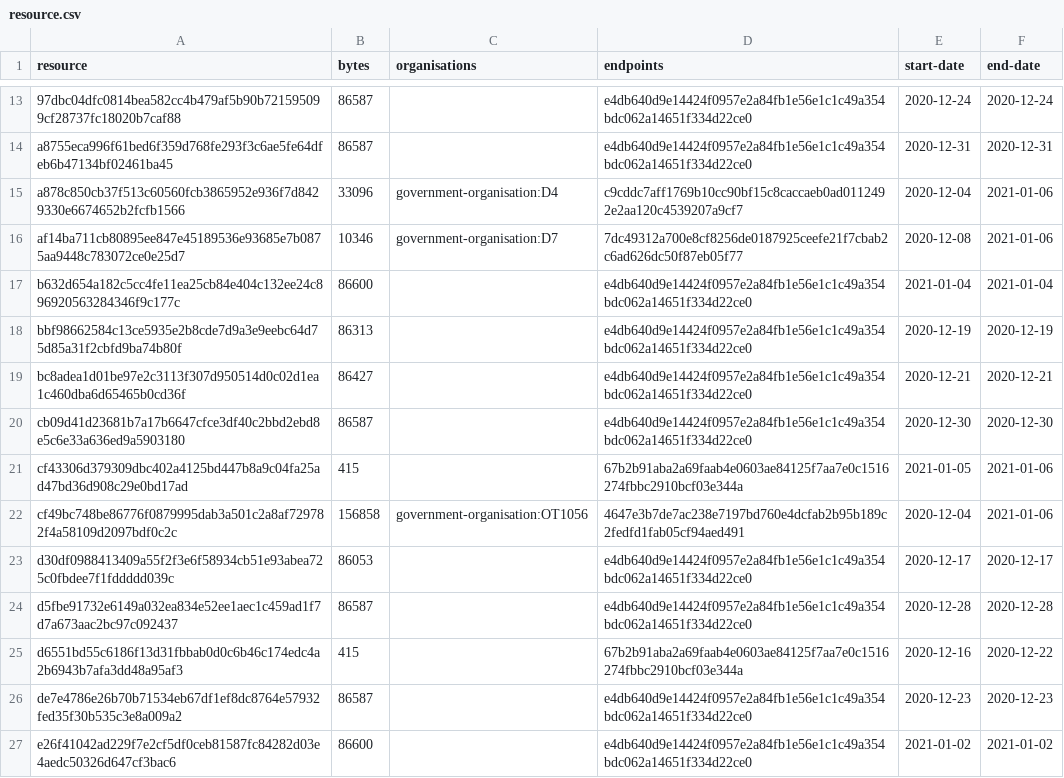
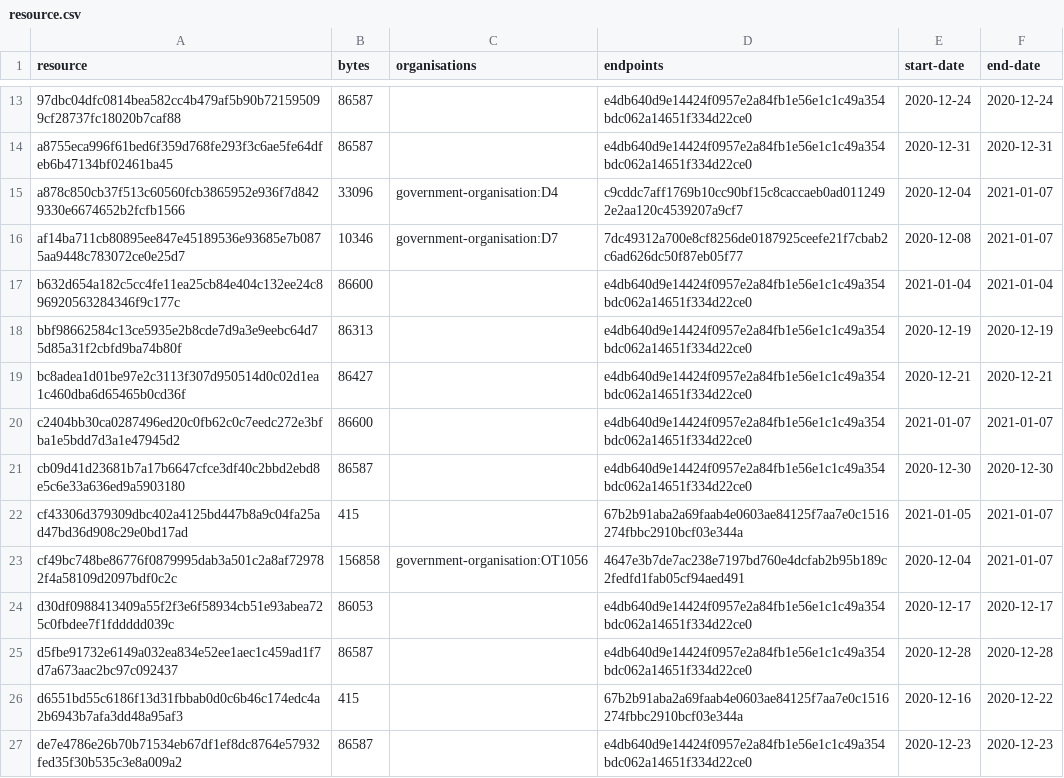
Before and after one commit to digital-land/organisation-collection, a CSV file: collection/resource.csv, drawn as a sheet; only a part is shown, gaps mark what is left out; the shorter side is filled out with more unchanged rows.

Commit message:
Collection 2021-01-07

```diff
--- a/collection/resource.csv
+++ b/collection/resource.csv
@@ -14,4 +14,4 @@ resource,bytes,organisations,endpoints,start-date,end-date
 a8755eca996f61bed6f359d768fe293f3c6ae5fe64dfeb6b47134bf02461ba45,86587,,e4db640d9e14424f0957e2a84fb1e56e1c1c49a354bdc062a14651f334d22ce0,2020-12-31,2020-12-31
-a878c850cb37f513c60560fcb3865952e936f7d8429330e6674652b2fcfb1566,33096,government-organisation:D4,c9cddc7aff1769b10cc90bf15c8caccaeb0ad0112492e2aa120c4539207a9cf7,2020-12-04,2021-01-06
-af14ba711cb80895ee847e45189536e93685e7b0875aa9448c783072ce0e25d7,10346,government-organisation:D7,7dc49312a700e8cf8256de0187925ceefe21f7cbab2c6ad626dc50f87eb05f77,2020-12-08,2021-01-06
+a878c850cb37f513c60560fcb3865952e936f7d8429330e6674652b2fcfb1566,33096,government-organisation:D4,c9cddc7aff1769b10cc90bf15c8caccaeb0ad0112492e2aa120c4539207a9cf7,2020-12-04,2021-01-07
+af14ba711cb80895ee847e45189536e93685e7b0875aa9448c783072ce0e25d7,10346,government-organisation:D7,7dc49312a700e8cf8256de0187925ceefe21f7cbab2c6ad626dc50f87eb05f77,2020-12-08,2021-01-07
 b632d654a182c5cc4fe11ea25cb84e404c132ee24c896920563284346f9c177c,86600,,e4db640d9e14424f0957e2a84fb1e56e1c1c49a354bdc062a14651f334d22ce0,2021-01-04,2021-01-04
@@ -19,5 +19,6 @@ bbf98662584c13ce5935e2b8cde7d9a3e9eebc64d75d85a31f2cbfd9ba74b80f,86313,,e4db640d
 bc8adea1d01be97e2c3113f307d950514d0c02d1ea1c460dba6d65465b0cd36f,86427,,e4db640d9e14424f0957e2a84fb1e56e1c1c49a354bdc062a14651f334d22ce0,2020-12-21,2020-12-21
+c2404bb30ca0287496ed20c0fb62c0c7eedc272e3bfba1e5bdd7d3a1e47945d2,86600,,e4db640d9e14424f0957e2a84fb1e56e1c1c49a354bdc062a14651f334d22ce0,2021-01-07,2021-01-07
 cb09d41d23681b7a17b6647cfce3df40c2bbd2ebd8e5c6e33a636ed9a5903180,86587,,e4db640d9e14424f0957e2a84fb1e56e1c1c49a354bdc062a14651f334d22ce0,2020-12-30,2020-12-30
-cf43306d379309dbc402a4125bd447b8a9c04fa25ad47bd36d908c29e0bd17ad,415,,67b2b91aba2a69faab4e0603ae84125f7aa7e0c1516274fbbc2910bcf03e344a,2021-01-05,2021-01-06
-cf49bc748be86776f0879995dab3a501c2a8af729782f4a58109d2097bdf0c2c,156858,government-organisation:OT1056,4647e3b7de7ac238e7197bd760e4dcfab2b95b189c2fedfd1fab05cf94aed491,2020-12-04,2021-01-06
+cf43306d379309dbc402a4125bd447b8a9c04fa25ad47bd36d908c29e0bd17ad,415,,67b2b91aba2a69faab4e0603ae84125f7aa7e0c1516274fbbc2910bcf03e344a,2021-01-05,2021-01-07
+cf49bc748be86776f0879995dab3a501c2a8af729782f4a58109d2097bdf0c2c,156858,government-organisation:OT1056,4647e3b7de7ac238e7197bd760e4dcfab2b95b189c2fedfd1fab05cf94aed491,2020-12-04,2021-01-07
 d30df0988413409a55f2f3e6f58934cb51e93abea725c0fbdee7f1fddddd039c,86053,,e4db640d9e14424f0957e2a84fb1e56e1c1c49a354bdc062a14651f334d22ce0,2020-12-17,2020-12-17
```
Also changed, not shown: 1 other file.
